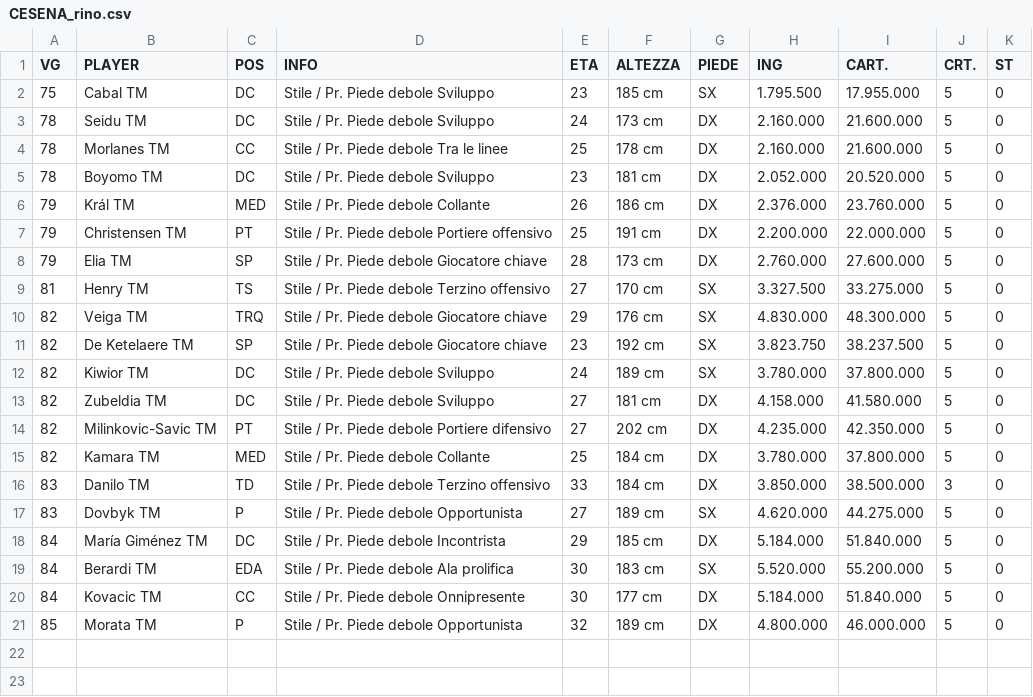
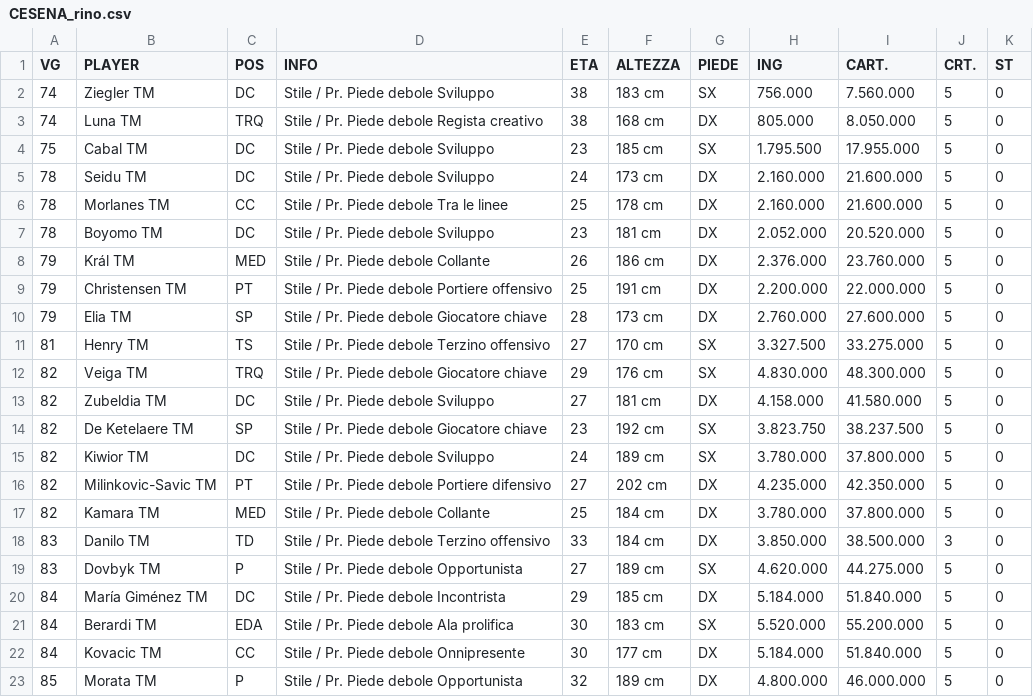
Before and after one commit to lolicato/infortuni, a CSV file: server_files/CESENA_rino.csv, drawn as a sheet; the diff names each change by its address in the sheet, - before the commit and + after, or states it on an @@ line.

```diff
--- a/server_files/CESENA_rino.csv
+++ b/server_files/CESENA_rino.csv
+row 2: 74 | Ziegler TM | DC | Stile / Pr. Piede debole Sviluppo | 38 | 183 cm | SX | 756.000 | 7.560.000 | 5 | 0
+row 3: 74 | Luna TM | TRQ | Stile / Pr. Piede debole Regista creativo | 38 | 168 cm | DX | 805.000 | 8.050.000 | 5 | 0
```
Also changed, not shown: server_files/AJAX_Mariocrazy.csv, server_files/BARCELLONA_cisco.csv, 13 other files.
